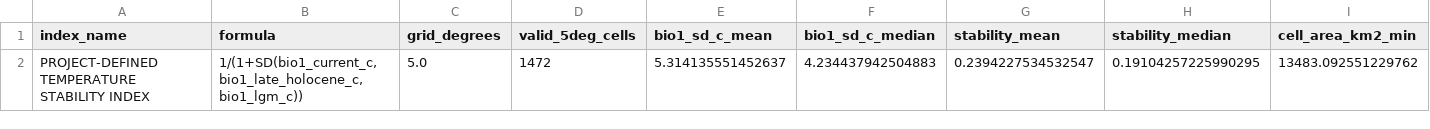
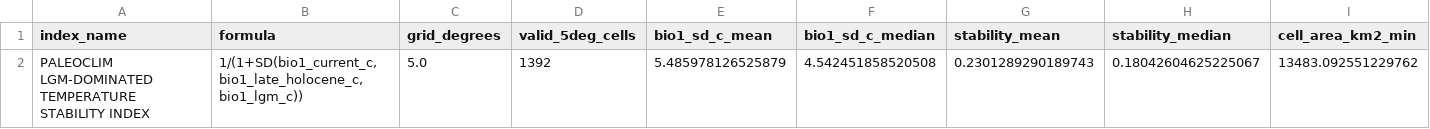
Before and after one commit to Bhavana-bit/EST, a CSV file: est project/results/climate_stability_summary.csv, drawn as a sheet; only a part is shown; removed rows and columns are numbered as before the commit, all else as after; rows hold the shown columns only; the diff names each change by its address in the sheet, - before the commit and + after, or states it on an @@ line.

```diff
--- a/est project/results/climate_stability_summary.csv
+++ b/est project/results/climate_stability_summary.csv
-row 2: PROJECT-DEFINED TEMPERATURE STABILITY INDEX | 1/(1+SD(bio1_current_c, bio1_late_holocene_c, bio1_lgm_c)) | 5.0 | 1472 | 5.314135551452637 | 4.234437942504883 | 0.2394227534532547 | 0.19104257225990295 | 13483.092551229762
+row 2: PALEOCLIM LGM-DOMINATED TEMPERATURE STABILITY INDEX | 1/(1+SD(bio1_current_c, bio1_late_holocene_c, bio1_lgm_c)) | 5.0 | 1392 | 5.485978126525879 | 4.542451858520508 | 0.2301289290189743 | 0.18042604625225067 | 13483.092551229762
```
Also changed, not shown: est project/results/biodiversity_climate_moran_i.csv, est project/results/biodiversity_climate_statistics.csv, 55 other files.
